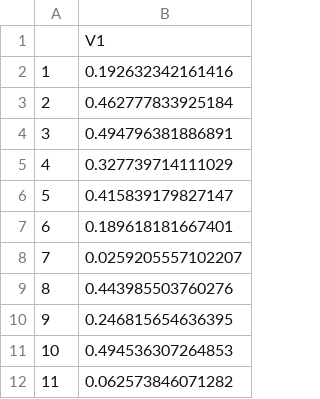
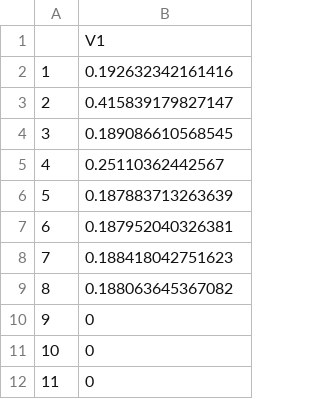
Before and after one commit to tiany0321/target_oriented_BO, a CSV file: 1D/specific/MOAF/dis_pre.csv, drawn as a sheet.

```diff
--- a/1D/specific/MOAF/dis_pre.csv
+++ b/1D/specific/MOAF/dis_pre.csv
@@ -2,11 +2,11 @@
 "1",0.192632342161416
-"2",0.462777833925184
-"3",0.494796381886891
-"4",0.327739714111029
-"5",0.415839179827147
-"6",0.189618181667401
-"7",0.0259205557102207
-"8",0.443985503760276
-"9",0.246815654636395
-"10",0.494536307264853
-"11",0.062573846071282
+"2",0.415839179827147
+"3",0.189086610568545
+"4",0.25110362442567
+"5",0.187883713263639
+"6",0.187952040326381
+"7",0.188418042751623
+"8",0.188063645367082
+"9",0
+"10",0
+"11",0
```
Also changed, not shown: 1D/specific/MOAF/2train.csv, 1D/specific/MOAF/5train.csv, 31 other files.
